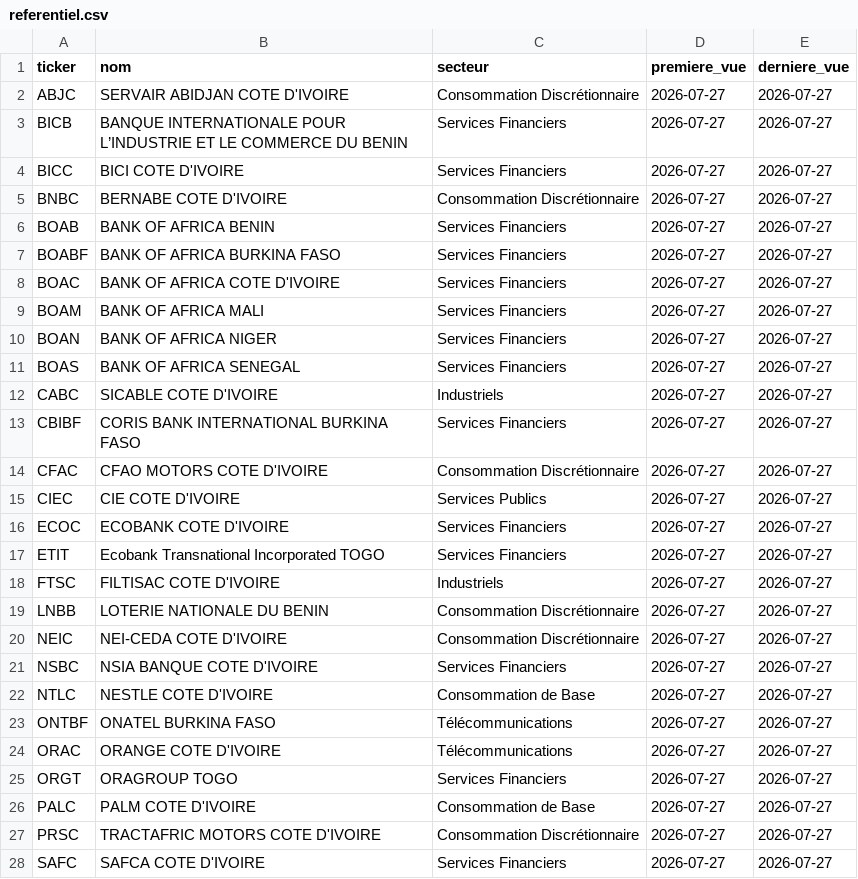
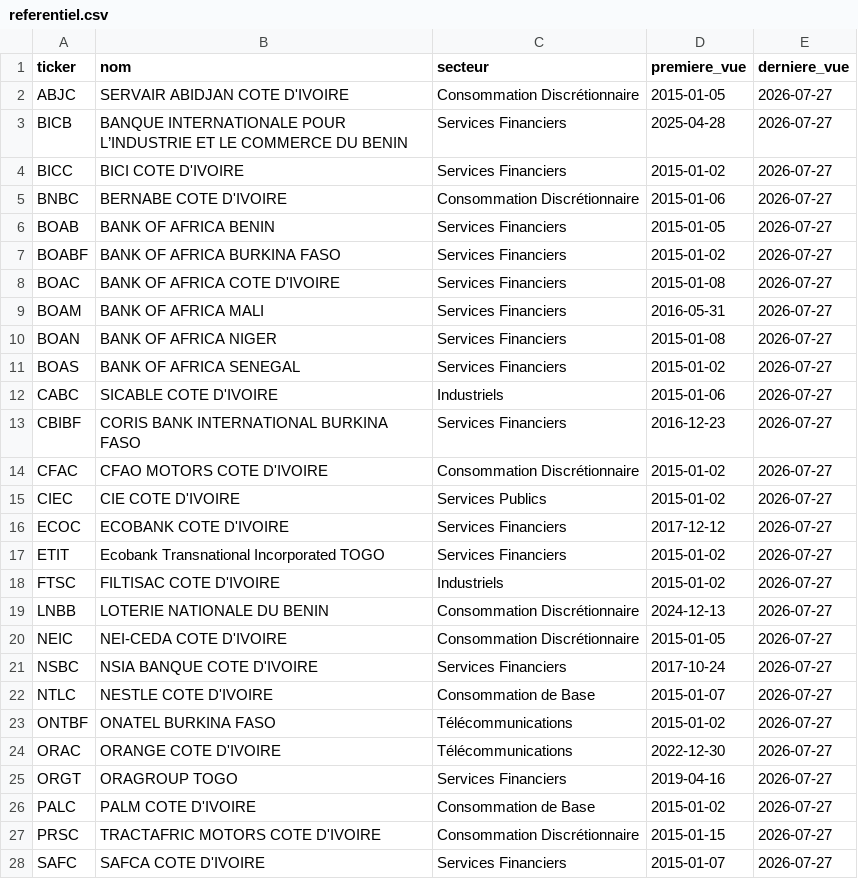
Before and after one commit to blakro/brvm, a CSV file: data/referentiel.csv, drawn as a sheet; only a part is shown; the diff covers the shown part only.

```diff
--- a/data/referentiel.csv
+++ b/data/referentiel.csv
@@ -1,28 +1,28 @@
 ticker,nom,secteur,premiere_vue,derniere_vue
-ABJC,SERVAIR ABIDJAN  COTE D'IVOIRE,Consommation Discrétionnaire,2026-07-27,2026-07-27
-BICB,BANQUE INTERNATIONALE POUR L’INDUSTRIE ET LE COMMERCE DU BENIN,Services Financiers,2026-07-27,2026-07-27
-BICC,BICI COTE D'IVOIRE,Services Financiers,2026-07-27,2026-07-27
-BNBC,BERNABE COTE D'IVOIRE,Consommation Discrétionnaire,2026-07-27,2026-07-27
-BOAB,BANK OF AFRICA BENIN,Services Financiers,2026-07-27,2026-07-27
-BOABF,BANK OF AFRICA BURKINA FASO,Services Financiers,2026-07-27,2026-07-27
-BOAC,BANK OF AFRICA COTE D'IVOIRE,Services Financiers,2026-07-27,2026-07-27
-BOAM,BANK OF AFRICA MALI,Services Financiers,2026-07-27,2026-07-27
-BOAN,BANK OF AFRICA NIGER,Services Financiers,2026-07-27,2026-07-27
-BOAS,BANK OF AFRICA SENEGAL,Services Financiers,2026-07-27,2026-07-27
-CABC,SICABLE COTE D'IVOIRE,Industriels,2026-07-27,2026-07-27
-CBIBF,CORIS BANK INTERNATIONAL BURKINA FASO,Services Financiers,2026-07-27,2026-07-27
-CFAC,CFAO MOTORS COTE D'IVOIRE,Consommation Discrétionnaire,2026-07-27,2026-07-27
-CIEC,CIE COTE D'IVOIRE,Services Publics,2026-07-27,2026-07-27
-ECOC,ECOBANK COTE D'IVOIRE,Services Financiers,2026-07-27,2026-07-27
-ETIT,Ecobank Transnational Incorporated TOGO,Services Financiers,2026-07-27,2026-07-27
-FTSC,FILTISAC COTE D'IVOIRE,Industriels,2026-07-27,2026-07-27
-LNBB,LOTERIE NATIONALE DU BENIN,Consommation Discrétionnaire,2026-07-27,2026-07-27
-NEIC,NEI-CEDA COTE D'IVOIRE,Consommation Discrétionnaire,2026-07-27,2026-07-27
-NSBC,NSIA BANQUE COTE D'IVOIRE,Services Financiers,2026-07-27,2026-07-27
-NTLC,NESTLE COTE D'IVOIRE,Consommation de Base,2026-07-27,2026-07-27
-ONTBF,ONATEL BURKINA FASO,Télécommunications,2026-07-27,2026-07-27
-ORAC,ORANGE COTE D'IVOIRE,Télécommunications,2026-07-27,2026-07-27
-ORGT,ORAGROUP TOGO,Services Financiers,2026-07-27,2026-07-27
-PALC,PALM COTE D'IVOIRE,Consommation de Base,2026-07-27,2026-07-27
-PRSC,TRACTAFRIC MOTORS COTE D'IVOIRE,Consommation Discrétionnaire,2026-07-27,2026-07-27
-SAFC,SAFCA COTE D'IVOIRE,Services Financiers,2026-07-27,2026-07-27
+ABJC,SERVAIR ABIDJAN  COTE D'IVOIRE,Consommation Discrétionnaire,2015-01-05,2026-07-27
+BICB,BANQUE INTERNATIONALE POUR L’INDUSTRIE ET LE COMMERCE DU BENIN,Services Financiers,2025-04-28,2026-07-27
+BICC,BICI COTE D'IVOIRE,Services Financiers,2015-01-02,2026-07-27
+BNBC,BERNABE COTE D'IVOIRE,Consommation Discrétionnaire,2015-01-06,2026-07-27
+BOAB,BANK OF AFRICA BENIN,Services Financiers,2015-01-05,2026-07-27
+BOABF,BANK OF AFRICA BURKINA FASO,Services Financiers,2015-01-02,2026-07-27
+BOAC,BANK OF AFRICA COTE D'IVOIRE,Services Financiers,2015-01-08,2026-07-27
+BOAM,BANK OF AFRICA MALI,Services Financiers,2016-05-31,2026-07-27
+BOAN,BANK OF AFRICA NIGER,Services Financiers,2015-01-08,2026-07-27
+BOAS,BANK OF AFRICA SENEGAL,Services Financiers,2015-01-02,2026-07-27
+CABC,SICABLE COTE D'IVOIRE,Industriels,2015-01-06,2026-07-27
+CBIBF,CORIS BANK INTERNATIONAL BURKINA FASO,Services Financiers,2016-12-23,2026-07-27
+CFAC,CFAO MOTORS COTE D'IVOIRE,Consommation Discrétionnaire,2015-01-02,2026-07-27
+CIEC,CIE COTE D'IVOIRE,Services Publics,2015-01-02,2026-07-27
+ECOC,ECOBANK COTE D'IVOIRE,Services Financiers,2017-12-12,2026-07-27
+ETIT,Ecobank Transnational Incorporated TOGO,Services Financiers,2015-01-02,2026-07-27
+FTSC,FILTISAC COTE D'IVOIRE,Industriels,2015-01-02,2026-07-27
+LNBB,LOTERIE NATIONALE DU BENIN,Consommation Discrétionnaire,2024-12-13,2026-07-27
+NEIC,NEI-CEDA COTE D'IVOIRE,Consommation Discrétionnaire,2015-01-05,2026-07-27
+NSBC,NSIA BANQUE COTE D'IVOIRE,Services Financiers,2017-10-24,2026-07-27
+NTLC,NESTLE COTE D'IVOIRE,Consommation de Base,2015-01-07,2026-07-27
+ONTBF,ONATEL BURKINA FASO,Télécommunications,2015-01-02,2026-07-27
+ORAC,ORANGE COTE D'IVOIRE,Télécommunications,2022-12-30,2026-07-27
+ORGT,ORAGROUP TOGO,Services Financiers,2019-04-16,2026-07-27
+PALC,PALM COTE D'IVOIRE,Consommation de Base,2015-01-02,2026-07-27
+PRSC,TRACTAFRIC MOTORS COTE D'IVOIRE,Consommation Discrétionnaire,2015-01-15,2026-07-27
+SAFC,SAFCA COTE D'IVOIRE,Services Financiers,2015-01-07,2026-07-27
```
Also changed, not shown: 20 edited cells elsewhere in this file, 3 other files.
